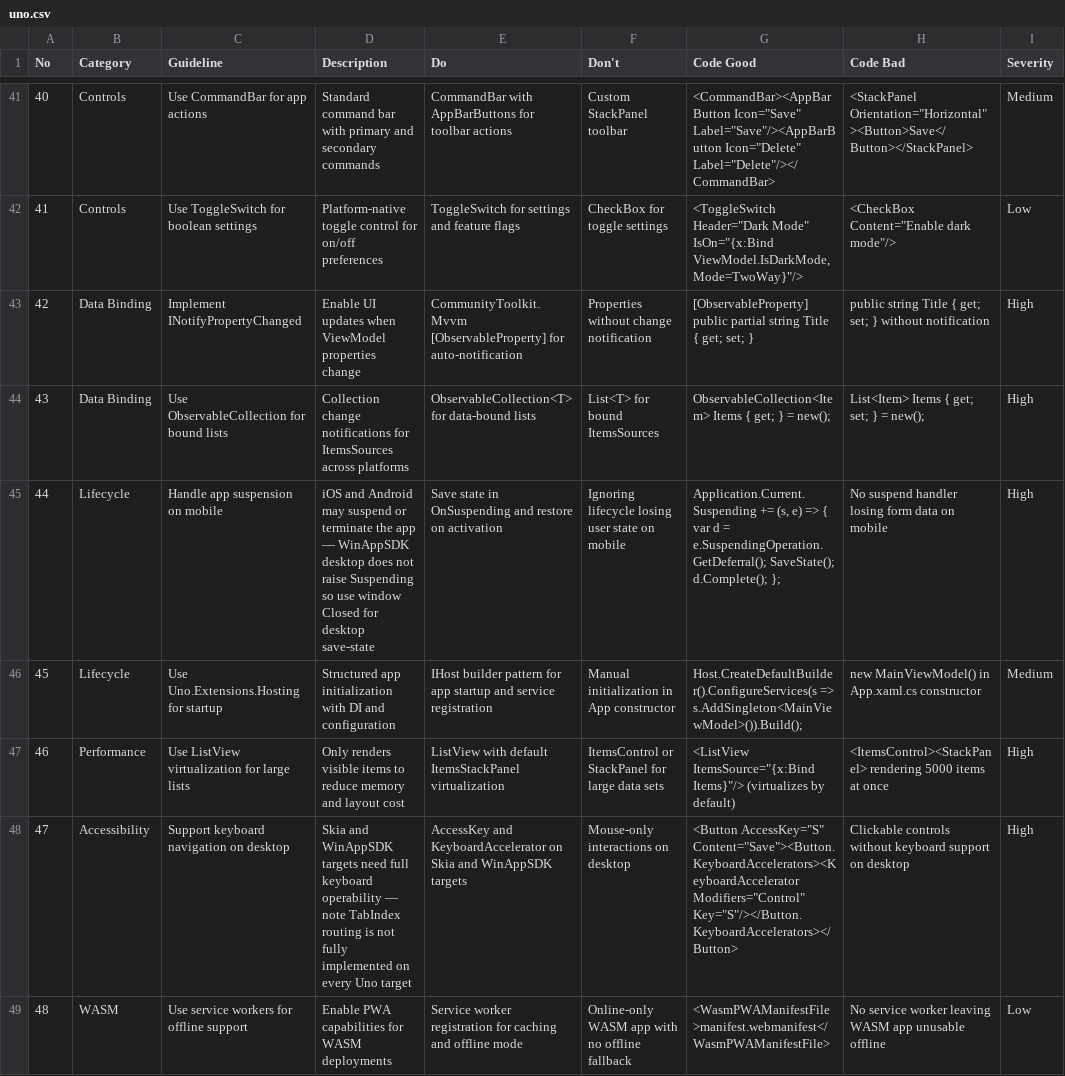
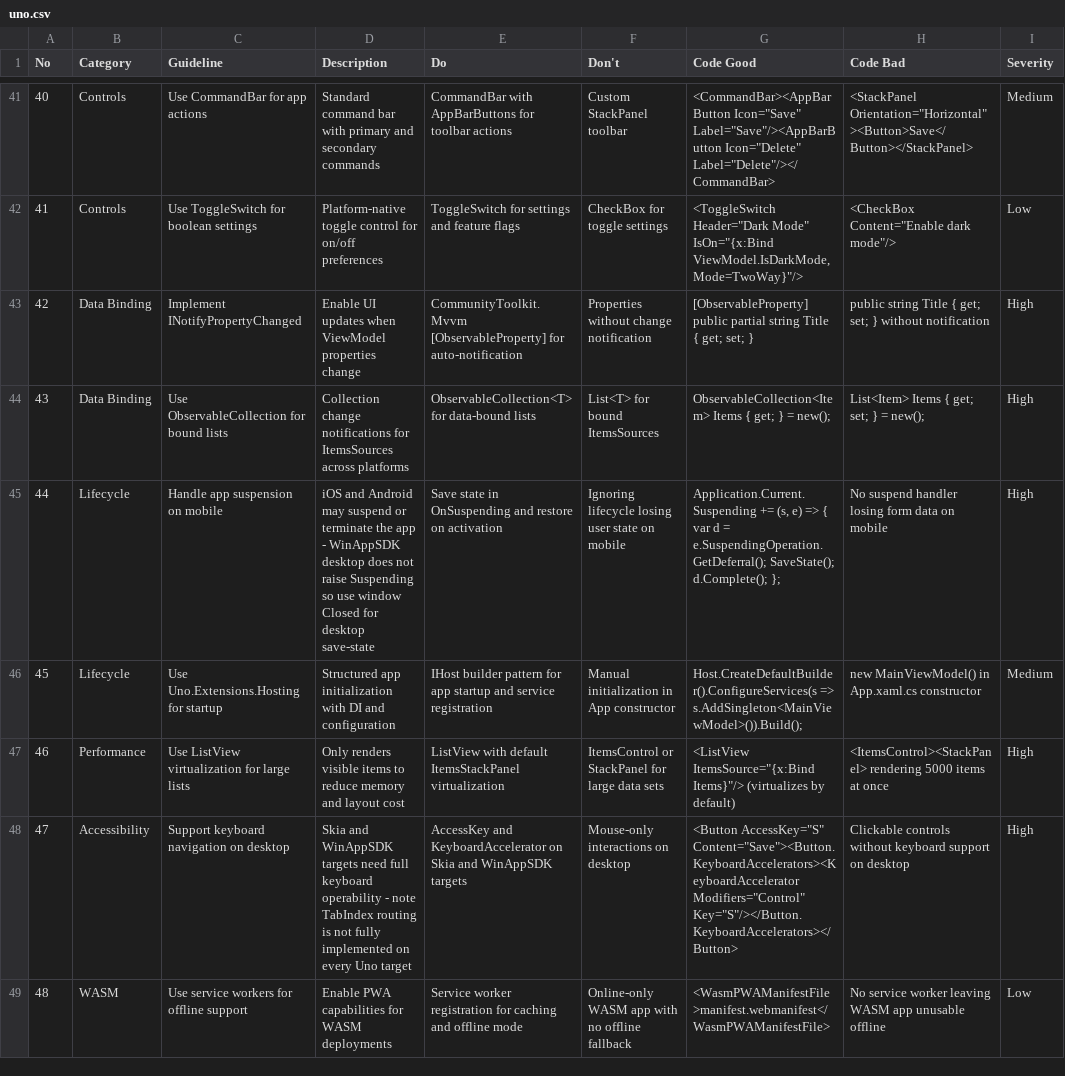
Before and after one commit to diPencil/legendarymea, a CSV file: .agents/skills/ui-ux-pro-max/data/stacks/uno.csv, drawn as a sheet; only a part is shown, gaps mark what is left out; the diff covers the shown part only; the diff names each change by its address in the sheet, - before the commit and + after, or states it on an @@ line.

```diff
--- a/.agents/skills/ui-ux-pro-max/data/stacks/uno.csv
+++ b/.agents/skills/ui-ux-pro-max/data/stacks/uno.csv
-D45 (Description): …the app — WinAppSDK desktop…
+D45 (Description): …the app - WinAppSDK desktop…
-D48 (Description): …keyboard operability — note TabIndex…
+D48 (Description): …keyboard operability - note TabIndex…
```
Also changed, not shown: 17 edited cells elsewhere in this file, .agents/skills/ui-ux-pro-max/data/stacks/laravel.csv, .agents/skills/ui-ux-pro-max/data/stacks/nuxt-ui.csv, 16 other files.
